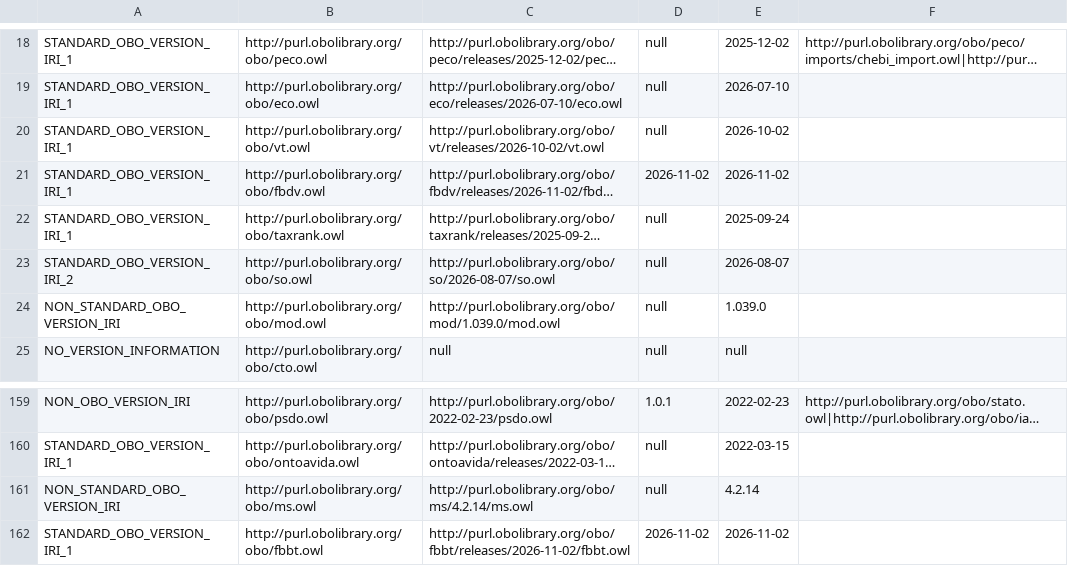
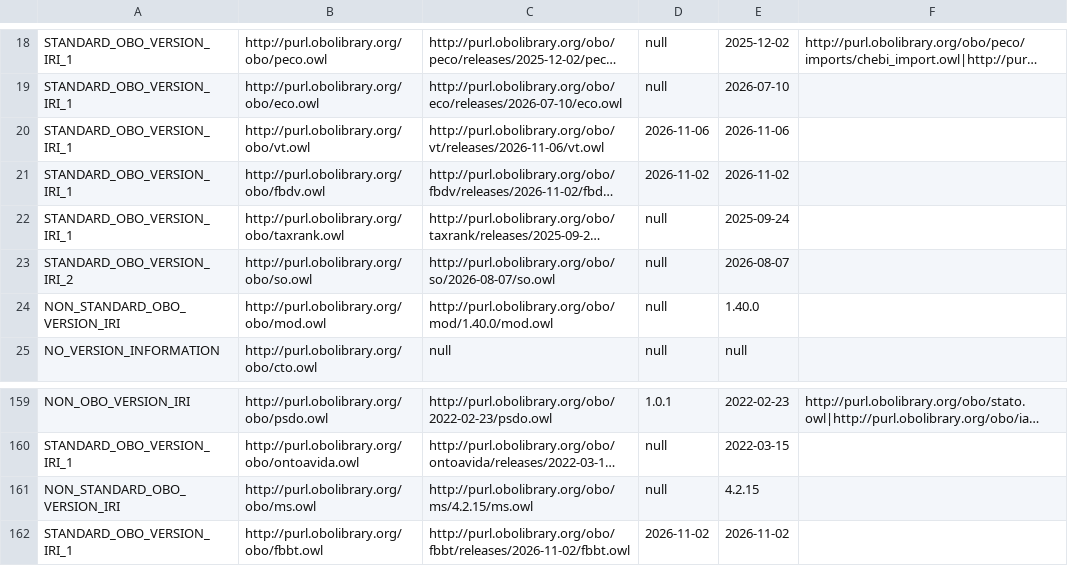
Before and after one commit to psiotwo/ontology-version-extractor, a CSV file: output.csv, drawn as a sheet; only a part is shown, gaps mark what is left out; long unchanged cells end in …; the diff names each change by its address in the sheet, - before the commit and + after, or states it on an @@ line.

```diff
--- a/output.csv
+++ b/output.csv
-C20: http://purl.obolibrary.org/obo/vt/releases/2026-10-02/vt.owl
+C20: http://purl.obolibrary.org/obo/vt/releases/2026-11-06/vt.owl
-D20: null
+D20: 2026-11-06
-E20: 2026-10-02
+E20: 2026-11-06
-C24: http://purl.obolibrary.org/obo/mod/1.039.0/mod.owl
+C24: http://purl.obolibrary.org/obo/mod/1.40.0/mod.owl
-E24: 1.039.0
+E24: 1.40.0
-C161: http://purl.obolibrary.org/obo/ms/4.2.14/ms.owl
+C161: http://purl.obolibrary.org/obo/ms/4.2.15/ms.owl
-E161: 4.2.14
+E161: 4.2.15
```
Also changed, not shown: 2 other files.
